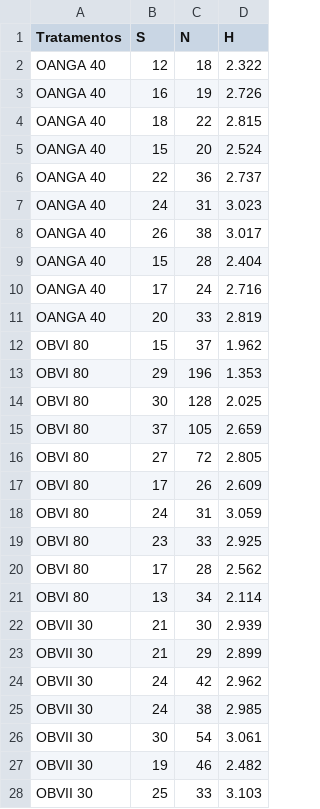
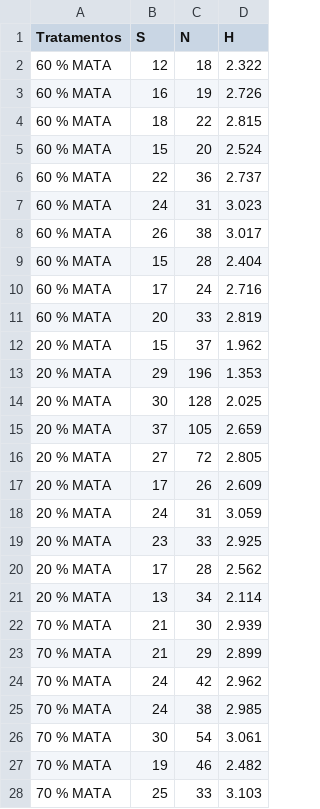
Before and after one commit to Lab-Con/DADOS_PEDRO_MAPUCHE_MS, a CSV file: GLM totais FAZENDA GOIABA.csv, drawn as a sheet; only a part is shown; the diff covers the shown part only.

Commit message:
Add files via upload

```diff
--- a/GLM totais FAZENDA GOIABA.csv
+++ b/GLM totais FAZENDA GOIABA.csv
@@ -1,28 +1,28 @@
 Tratamentos, S,  N,H
-OANGA 40,12,18,2.322
-OANGA 40,16,19,2.726
-OANGA 40,18,22,2.815
-OANGA 40,15,20,2.524
-OANGA 40,22,36,2.737
-OANGA 40,24,31,3.023
-OANGA 40,26,38,3.017
-OANGA 40,15,28,2.404
-OANGA 40,17,24,2.716
-OANGA 40,20,33,2.819
-OBVI  80,15,37,1.962
-OBVI  80,29,196,1.353
-OBVI  80,30,128,2.025
-OBVI  80,37,105,2.659
-OBVI  80,27,72,2.805
-OBVI  80,17,26,2.609
-OBVI  80,24,31,3.059
-OBVI  80,23,33,2.925
-OBVI  80,17,28,2.562
-OBVI  80,13,34,2.114
-OBVII  30,21,30,2.939
-OBVII  30,21,29,2.899
-OBVII  30,24,42,2.962
-OBVII  30,24,38,2.985
-OBVII  30,30,54,3.061
-OBVII  30,19,46,2.482
-OBVII  30,25,33,3.103
+60 % MATA,12,18,2.322
+60 % MATA,16,19,2.726
+60 % MATA,18,22,2.815
+60 % MATA,15,20,2.524
+60 % MATA,22,36,2.737
+60 % MATA,24,31,3.023
+60 % MATA,26,38,3.017
+60 % MATA,15,28,2.404
+60 % MATA,17,24,2.716
+60 % MATA,20,33,2.819
+20 % MATA,15,37,1.962
+20 % MATA,29,196,1.353
+20 % MATA,30,128,2.025
+20 % MATA,37,105,2.659
+20 % MATA,27,72,2.805
+20 % MATA,17,26,2.609
+20 % MATA,24,31,3.059
+20 % MATA,23,33,2.925
+20 % MATA,17,28,2.562
+20 % MATA,13,34,2.114
+70 % MATA,21,30,2.939
+70 % MATA,21,29,2.899
+70 % MATA,24,42,2.962
+70 % MATA,24,38,2.985
+70 % MATA,30,54,3.061
+70 % MATA,19,46,2.482
+70 % MATA,25,33,3.103
```
Also changed, not shown: 18 added rows, 9 removed rows and 15 edited cells elsewhere in this file.
